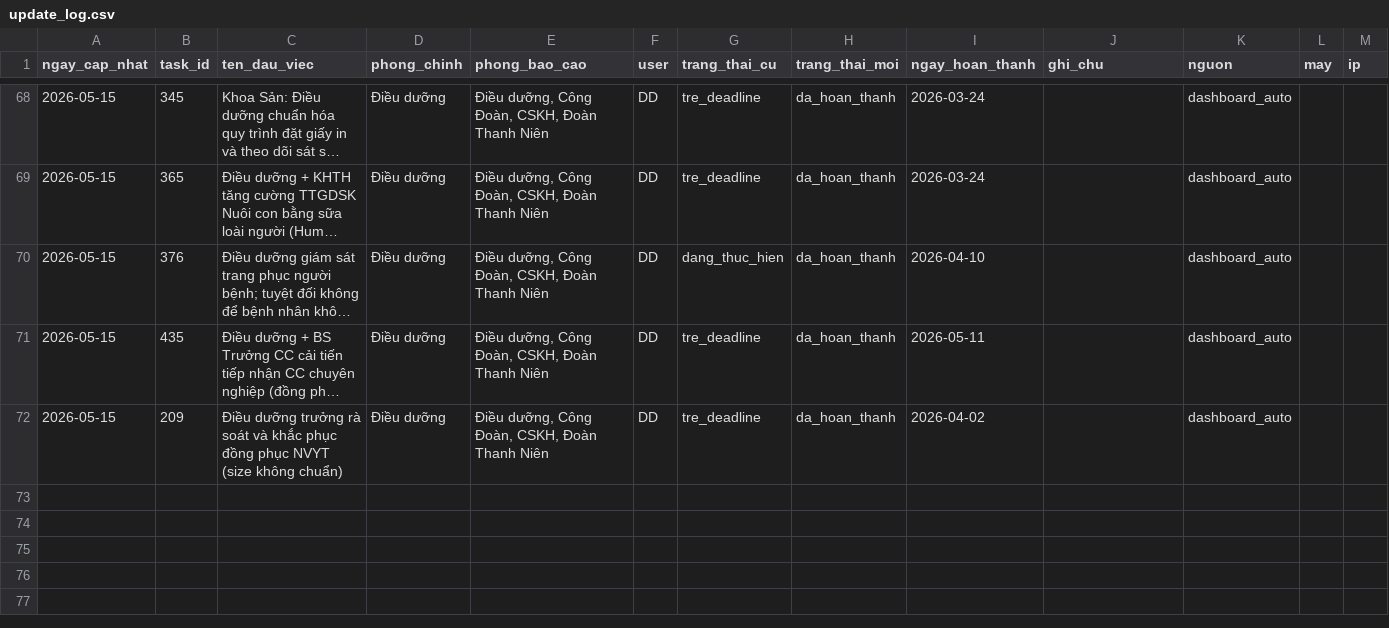
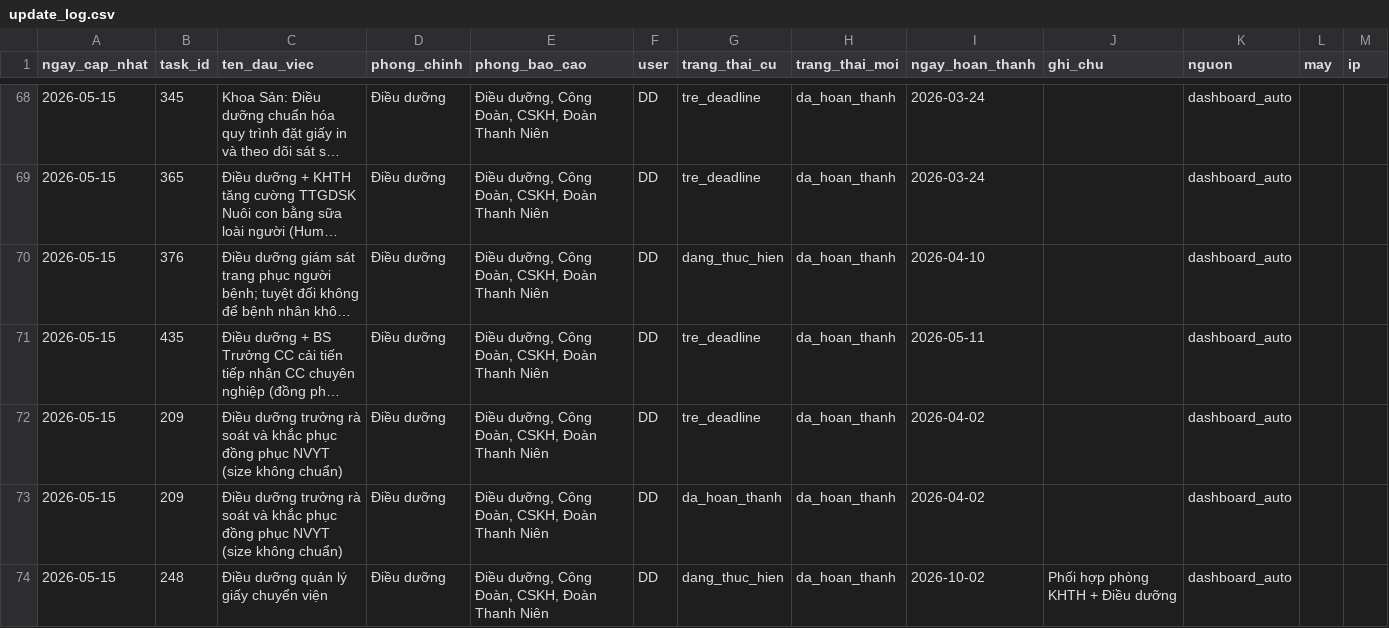
Before and after one commit to dragonhuynh/bvtd-progress, a CSV file: data/update_log.csv, drawn as a sheet; only a part is shown, gaps mark what is left out; long unchanged cells end in ….

Commit message:
auto: áp dụng cập nhật dashboard 15/05/2026 09:23

```diff
--- a/data/update_log.csv
+++ b/data/update_log.csv
@@ -72 +72,3 @@ ngay_cap_nhat,task_id,ten_dau_viec,phong_chinh,phong_bao_cao,user,trang_thai_cu,
 2026-05-15,209,Điều dưỡng trưởng rà soát và khắc phục đồng phục NVYT (size không chuẩn),Điều dưỡng,"Điều dưỡng, Công Đoàn, CSKH, Đoàn Thanh Niên",DD,tre_deadline,da_hoan_thanh,2026-04-02,,dashboard_auto,,
+2026-05-15,209,Điều dưỡng trưởng rà soát và khắc phục đồng phục NVYT (size không chuẩn),Điều dưỡng,"Điều dưỡng, Công Đoàn, CSKH, Đoàn Thanh Niên",DD,da_hoan_thanh,da_hoan_thanh,2026-04-02,,dashboard_auto,,
+2026-05-15,248,Điều dưỡng quản lý giấy chuyển viện,Điều dưỡng,"Điều dưỡng, Công Đoàn, CSKH, Đoàn Thanh Niên",DD,dang_thuc_hien,da_hoan_thanh,2026-10-02,Phối hợp phòng KHTH + Điều dưỡng,dashboard_auto,,
```
Also changed, not shown: data/tasks.csv, 2 other files.
